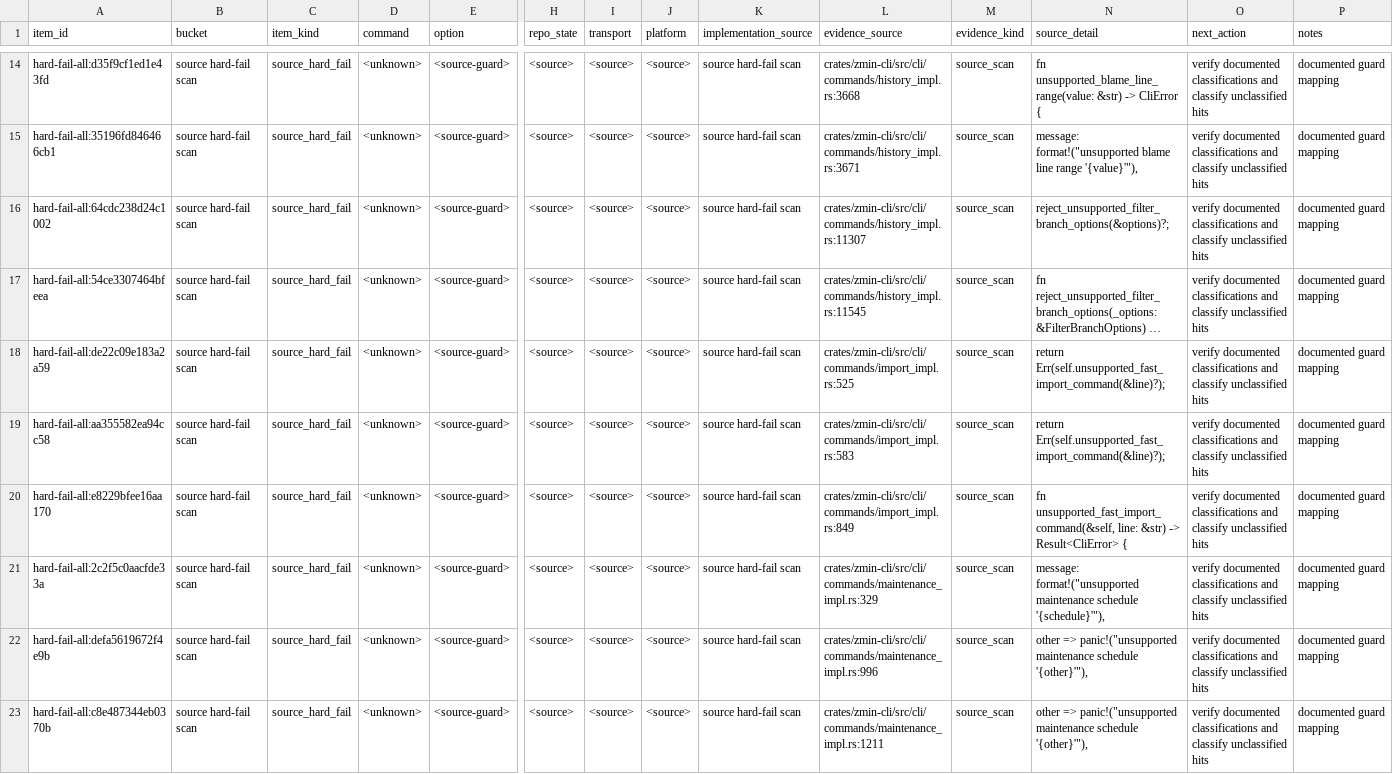
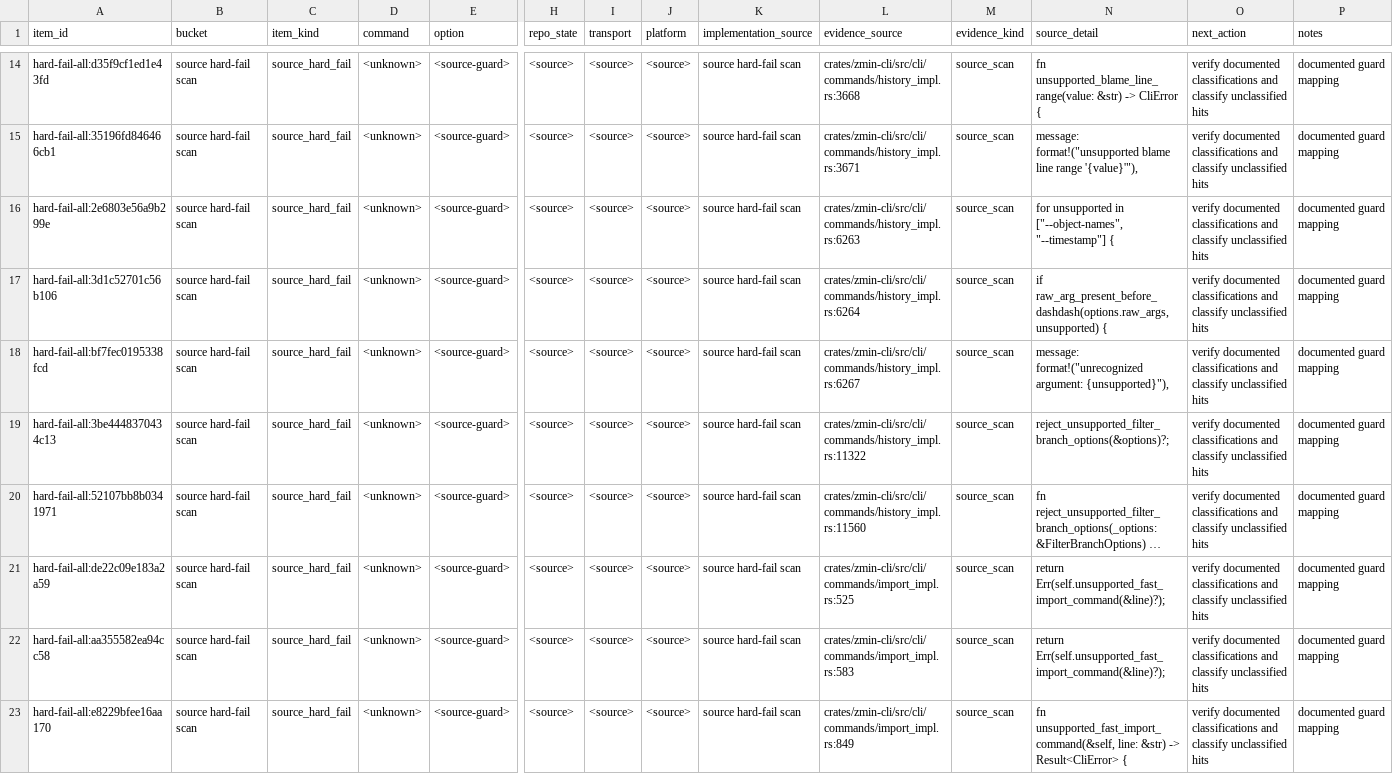
Before and after one commit to dschewchenko/zmin, a TSV file: docs/cli/census/hard_fail_scan.tsv, drawn as a sheet; only a part is shown, gaps mark what is left out; the shorter side is filled out with more unchanged rows; long unchanged cells end in …; addresses are those after the commit; rows hold the shown columns only; the diff names each change by its address in the sheet, - before the commit and + after, or states it on an @@ line.

Commit message:
fix: close log invalid option tail
Match stock Git rejection for log --object-names and --timestamp, refresh history-query evidence, and update census artifacts for the two newly closed documented option pairs.

```diff
--- a/docs/cli/census/hard_fail_scan.tsv
+++ b/docs/cli/census/hard_fail_scan.tsv
+row 16: hard-fail-all:2e6803e56a9b299e | source hard-fail scan | source_hard_fail | <unknown> | <source-guard> | <source> | <source> | <source> | source hard-fail scan | crates/zmin-cli/src/cli/commands/history_impl.rs:6263 | source_scan | for unsupported in ["--object-names", "--timestamp"] { | verify documented classifications and classify unclassified hits | documented guard mapping
+row 17: hard-fail-all:3d1c52701c56b106 | source hard-fail scan | source_hard_fail | <unknown> | <source-guard> | <source> | <source> | <source> | source hard-fail scan | crates/zmin-cli/src/cli/commands/history_impl.rs:6264 | source_scan | if raw_arg_present_before_dashdash(options.raw_args, unsupported) { | verify documented classifications and classify unclassified hits | documented guard mapping
+row 18: hard-fail-all:bf7fec0195338fcd | source hard-fail scan | source_hard_fail | <unknown> | <source-guard> | <source> | <source> | <source> | source hard-fail scan | crates/zmin-cli/src/cli/commands/history_impl.rs:6267 | source_scan | message: format!("unrecognized argument: {unsupported}"), | verify documented classifications and classify unclassified hits | documented guard mapping
-A19 (item_id): hard-fail-all:64cdc238d24c1002
+A19 (item_id): hard-fail-all:3be4448370434c13
-L19 (evidence_source): crates/zmin-cli/src/cli/commands/history_impl.rs:11307
+L19 (evidence_source): crates/zmin-cli/src/cli/commands/history_impl.rs:11322
-A20 (item_id): hard-fail-all:54ce3307464bfeea
+A20 (item_id): hard-fail-all:52107bb8b0341971
-L20 (evidence_source): crates/zmin-cli/src/cli/commands/history_impl.rs:11545
+L20 (evidence_source): crates/zmin-cli/src/cli/commands/history_impl.rs:11560
```
Also changed, not shown: docs/cli/census/command_progress.tsv, docs/cli/census/invalid_input_parity.tsv, 9 other files.
